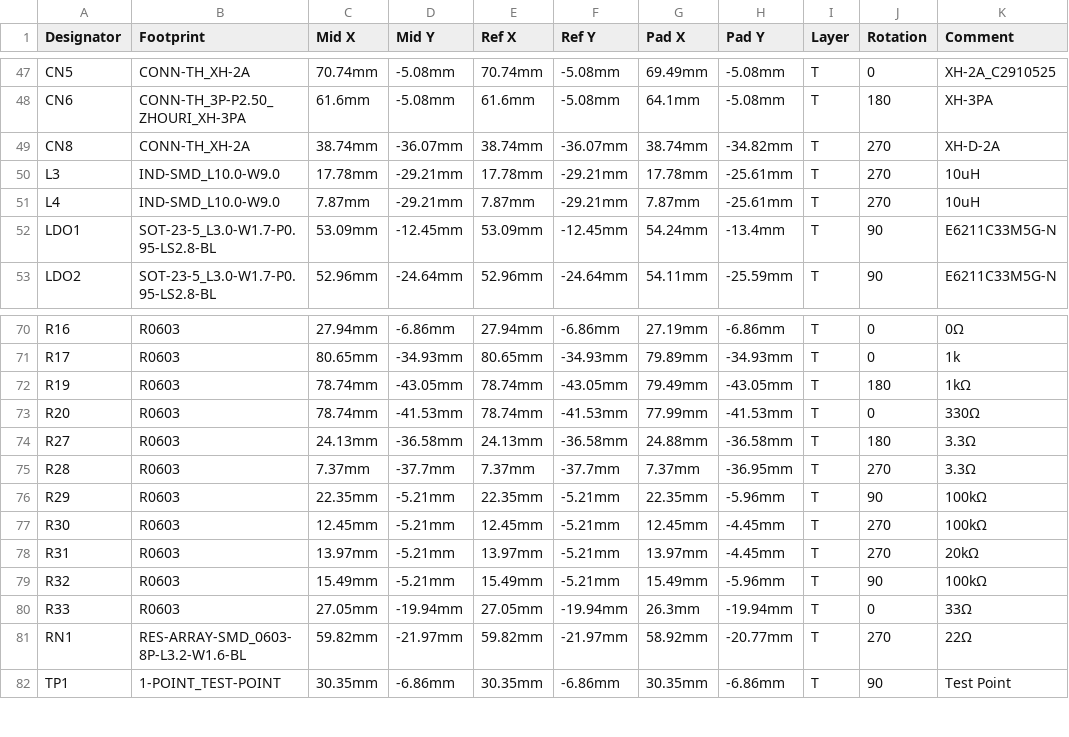
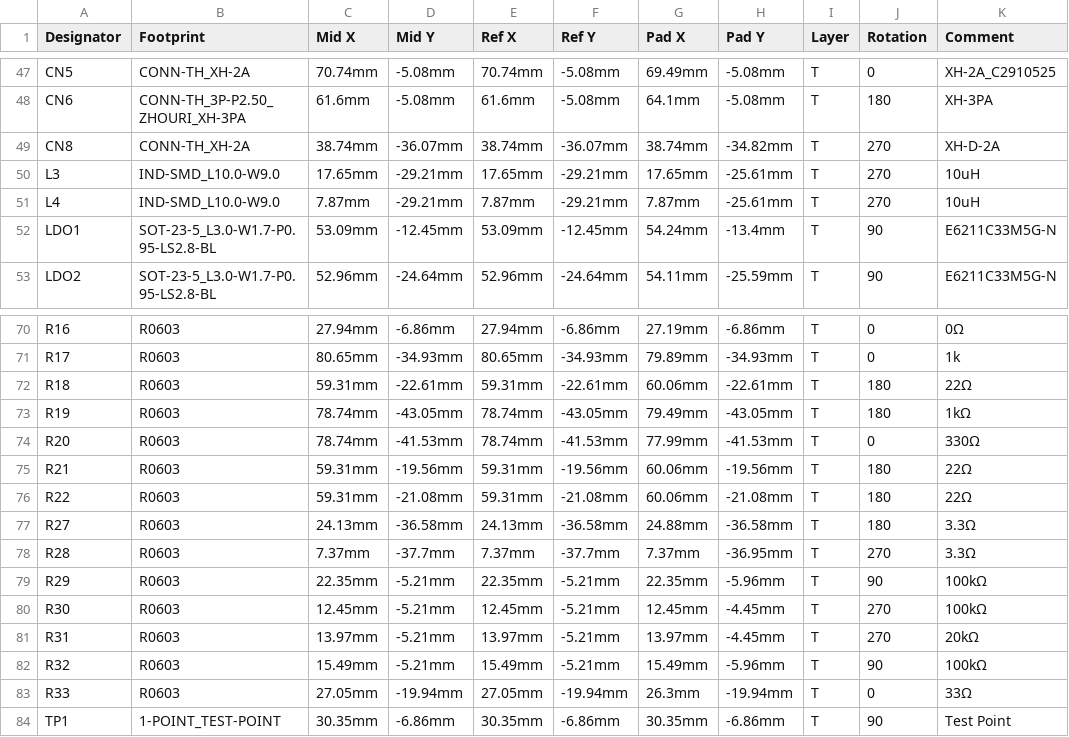
Before and after one commit to Nagathryn/480124_RadioConversion, a CSV file: 480124_PCB/480124_0200/PickAndPlace_PCB_RadioConversion.csv, drawn as a sheet; only a part is shown, gaps mark what is left out; removed rows and columns are numbered as before the commit, all else as after; the diff names each change by its address in the sheet, - before the commit and + after, or states it on an @@ line.

```diff
--- a/480124_PCB/480124_0200/PickAndPlace_PCB_RadioConversion.csv
+++ b/480124_PCB/480124_0200/PickAndPlace_PCB_RadioConversion.csv
-C50 (Mid X): 17.78mm
+C50 (Mid X): 17.65mm
-E50 (Ref X): 17.78mm
+E50 (Ref X): 17.65mm
-G50 (Pad X): 17.78mm
+G50 (Pad X): 17.65mm
+row 72: R18 | R0603 | 59.31mm | -22.61mm | 59.31mm | -22.61mm | 60.06mm | -22.61mm | T | 180 | 22Ω
+row 75: R21 | R0603 | 59.31mm | -19.56mm | 59.31mm | -19.56mm | 60.06mm | -19.56mm | T | 180 | 22Ω
+row 76: R22 | R0603 | 59.31mm | -21.08mm | 59.31mm | -21.08mm | 60.06mm | -21.08mm | T | 180 | 22Ω
-row 81: RN1 | RES-ARRAY-SMD_0603-8P-L3.2-W1.6-BL | 59.82mm | -21.97mm | 59.82mm | -21.97mm | 58.92mm | -20.77mm | T | 270 | 22Ω
```
Also changed, not shown: 480124_PCB/480124_0200/BOM_RadioConversion.csv, 5 other files.
